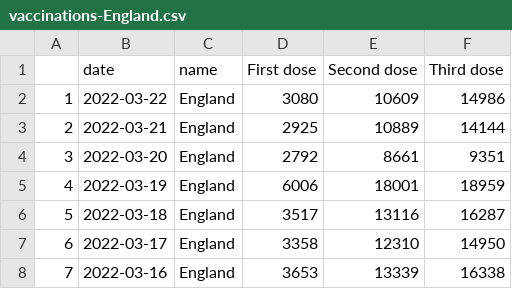
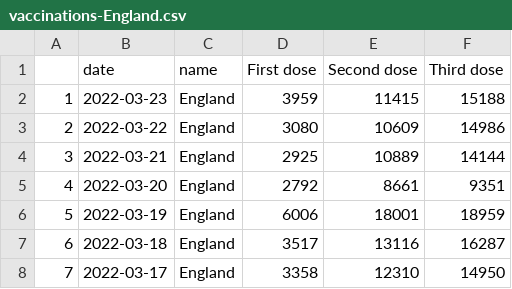
Before and after one commit to vfillis/automated-covid, a CSV file: data/vaccinations-England.csv, drawn as a sheet; only a part is shown; the shorter side is filled out with more unchanged rows; addresses are those after the commit; the diff names each change by its address in the sheet, - before the commit and + after, or states it on an @@ line.

```diff
--- a/data/vaccinations-England.csv
+++ b/data/vaccinations-England.csv
+row 2: 1 | 2022-03-23 | England | 3959 | 11415 | 15188
@@ column A renumbered from row 3 down @@
```
Also changed, not shown: data/case-rates-LAs.csv, data/cases-England.csv, 3 other files.
